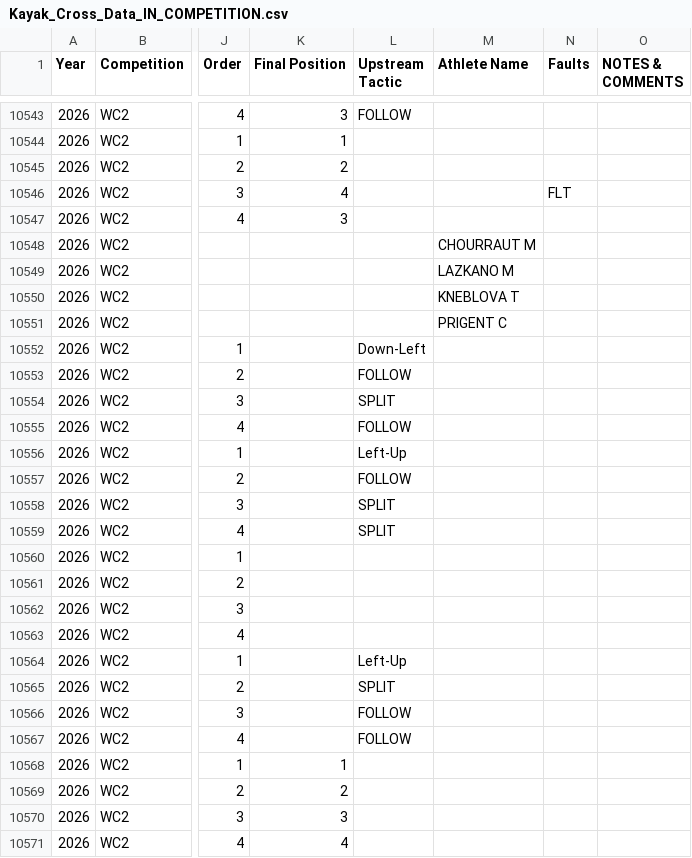
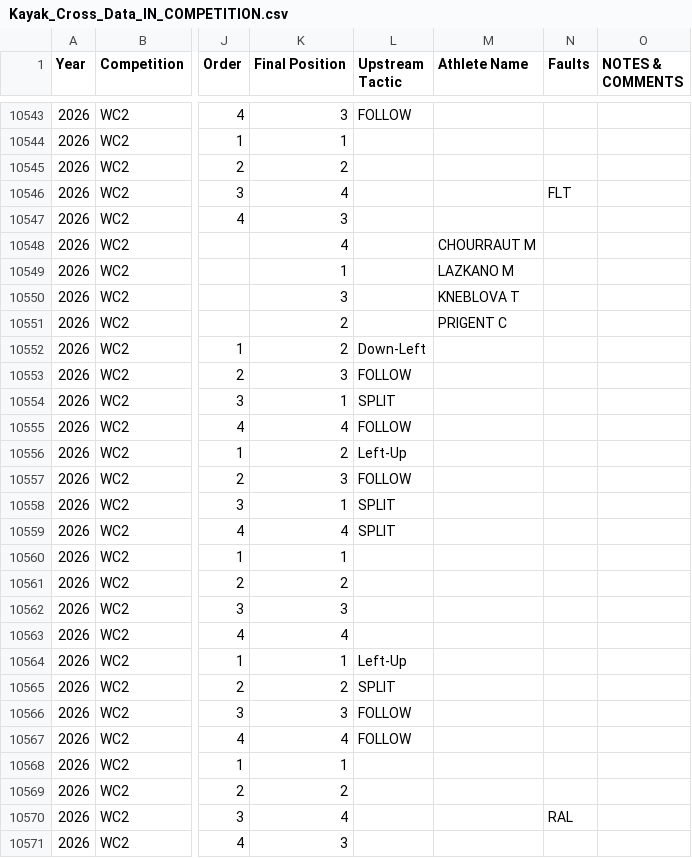
Before and after one commit to katrina-sutherland/kx_tagger, a CSV file: data/Kayak_Cross_Data_IN_COMPETITION.csv, drawn as a sheet; only a part is shown, gaps mark what is left out; the diff names each change by its address in the sheet, - before the commit and + after, or states it on an @@ line.

Commit message:
Automated update for In-Competition Report: Kayak_Cross_Data_IN_COMPETITION.csv

```diff
--- a/data/Kayak_Cross_Data_IN_COMPETITION.csv
+++ b/data/Kayak_Cross_Data_IN_COMPETITION.csv
-K10548 (Final Position): (empty)
+K10548 (Final Position): 4
-K10549 (Final Position): (empty)
+K10549 (Final Position): 1
-K10550 (Final Position): (empty)
+K10550 (Final Position): 3
-K10551:K10552 (Final Position): (empty)
+K10551:K10552 (Final Position): 2
-K10553 (Final Position): (empty)
+K10553 (Final Position): 3
-K10554 (Final Position): (empty)
+K10554 (Final Position): 1
-K10555 (Final Position): (empty)
+K10555 (Final Position): 4
-K10556 (Final Position): (empty)
+K10556 (Final Position): 2
-K10557 (Final Position): (empty)
+K10557 (Final Position): 3
-K10558 (Final Position): (empty)
+K10558 (Final Position): 1
-K10559 (Final Position): (empty)
+K10559 (Final Position): 4
-K10560 (Final Position): (empty)
+K10560 (Final Position): 1
-K10561 (Final Position): (empty)
+K10561 (Final Position): 2
-K10562 (Final Position): (empty)
+K10562 (Final Position): 3
-K10563 (Final Position): (empty)
+K10563 (Final Position): 4
-K10564 (Final Position): (empty)
+K10564 (Final Position): 1
-K10565 (Final Position): (empty)
+K10565 (Final Position): 2
-K10566 (Final Position): (empty)
+K10566 (Final Position): 3
-K10567 (Final Position): (empty)
+K10567 (Final Position): 4
-K10570 (Final Position): 3
+K10570 (Final Position): 4
-N10570 (Faults): (empty)
+N10570 (Faults): RAL
-K10571 (Final Position): 4
+K10571 (Final Position): 3
```
